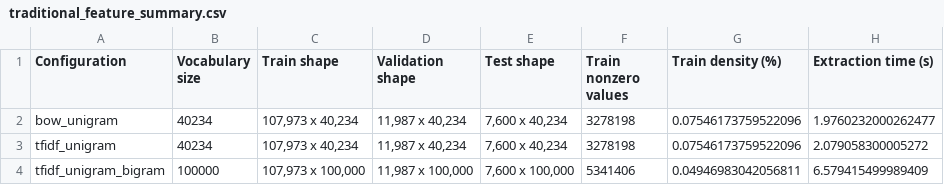
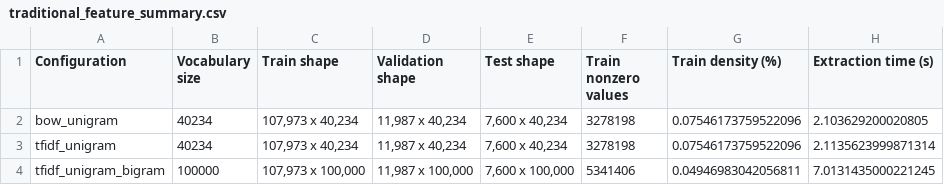
Before and after one commit to fufu3105/machine-learning-assignment, a CSV file: results/traditional_feature_summary.csv, drawn as a sheet.

```diff
--- a/results/traditional_feature_summary.csv
+++ b/results/traditional_feature_summary.csv
@@ -1,4 +1,4 @@
 Configuration,Vocabulary size,Train shape,Validation shape,Test shape,Train nonzero values,Train density (%),Extraction time (s)
-bow_unigram,40234,"107,973 x 40,234","11,987 x 40,234","7,600 x 40,234",3278198,0.07546173759522096,1.9760232000262477
-tfidf_unigram,40234,"107,973 x 40,234","11,987 x 40,234","7,600 x 40,234",3278198,0.07546173759522096,2.079058300005272
-tfidf_unigram_bigram,100000,"107,973 x 100,000","11,987 x 100,000","7,600 x 100,000",5341406,0.04946983042056811,6.579415499989409
+bow_unigram,40234,"107,973 x 40,234","11,987 x 40,234","7,600 x 40,234",3278198,0.07546173759522096,2.103629200020805
+tfidf_unigram,40234,"107,973 x 40,234","11,987 x 40,234","7,600 x 40,234",3278198,0.07546173759522096,2.1135623999871314
+tfidf_unigram_bigram,100000,"107,973 x 100,000","11,987 x 100,000","7,600 x 100,000",5341406,0.04946983042056811,7.0131435000221245
```
Also changed, not shown: results/traditional_ml_candidates.csv, results/traditional_ml_validation_results.csv, 12 other files.
